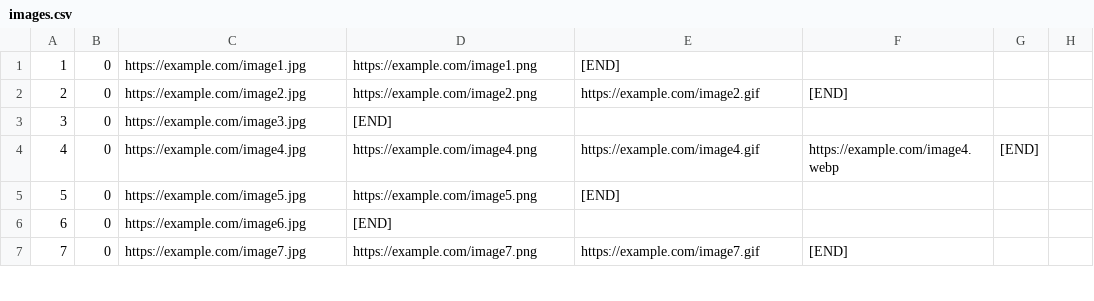
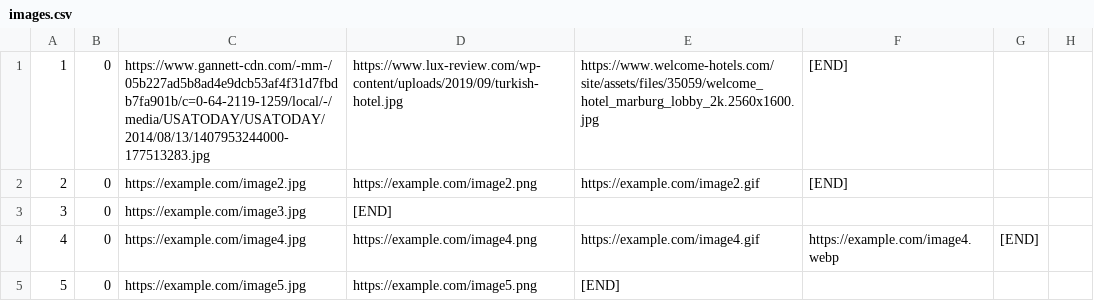
Before and after one commit to urosjevtic/SIMS-project, a CSV file: InitialProject/InitialProject/Resources/Data/images.csv, drawn as a sheet; only a part is shown; the shorter side is filled out with more unchanged rows.

Commit message:
Showing accommodation images

```diff
--- a/InitialProject/InitialProject/Resources/Data/images.csv
+++ b/InitialProject/InitialProject/Resources/Data/images.csv
@@ -1,2 +1,2 @@
-1|0|https://example.com/image1.jpg|https://example.com/image1.png|[END]
+1|0|https://www.gannett-cdn.com/-mm-/05b227ad5b8ad4e9dcb53af4f31d7fbdb7fa901b/c=0-64-2119-1259/local/-/media/USATODAY/USATODAY/2014/08/13/1407953244000-177513283.jpg|https://www.lux-review.com/wp-content/uploads/2019/09/turkish-hotel.jpg|https://www.welcome-hotels.com/site/assets/files/35059/welcome_hotel_marburg_lobby_2k.2560x1600.jpg|[END]
 2|0|https://example.com/image2.jpg|https://example.com/image2.png|https://example.com/image2.gif|[END]
```
Also changed, not shown: InitialProject/InitialProject/Resources/Data/accommodation.csv, InitialProject/InitialProject/Resources/Data/accommodationReservation.csv, 7 other files.
